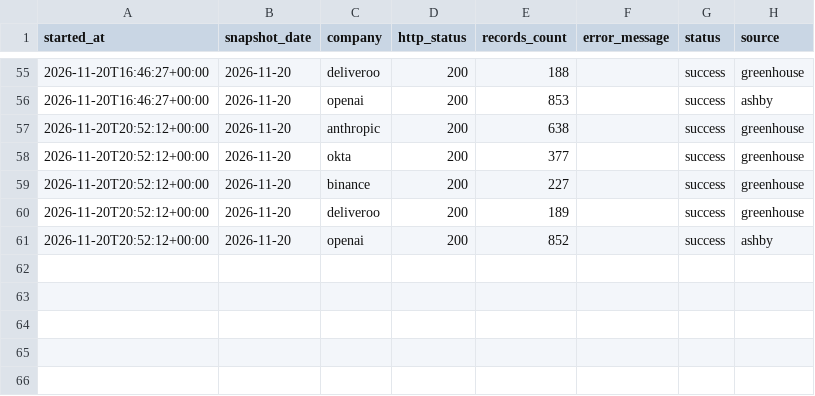
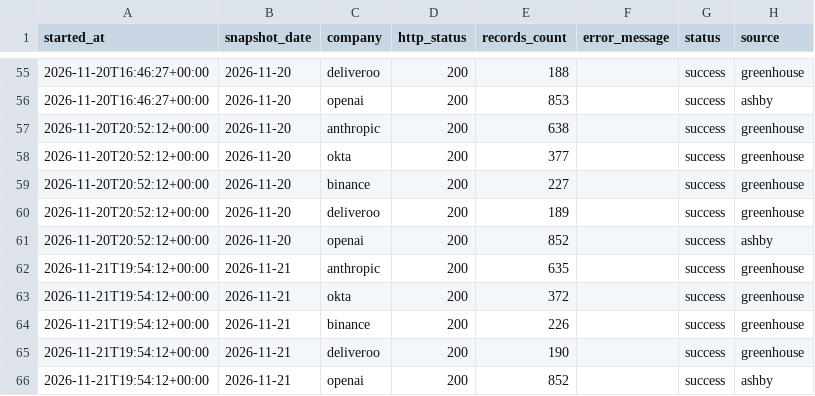
Before and after one commit to natseltsam/talent-market-pulse, a CSV file: data/fetch_runs.csv, drawn as a sheet; only a part is shown, gaps mark what is left out; the diff names each change by its address in the sheet, - before the commit and + after, or states it on an @@ line.

```diff
--- a/data/fetch_runs.csv
+++ b/data/fetch_runs.csv
+row 62: 2026-11-21T19:54:12+00:00 | 2026-11-21 | anthropic | 200 | 635 |  | success | greenhouse
+row 63: 2026-11-21T19:54:12+00:00 | 2026-11-21 | okta | 200 | 372 |  | success | greenhouse
+row 64: 2026-11-21T19:54:12+00:00 | 2026-11-21 | binance | 200 | 226 |  | success | greenhouse
+row 65: 2026-11-21T19:54:12+00:00 | 2026-11-21 | deliveroo | 200 | 190 |  | success | greenhouse
+row 66: 2026-11-21T19:54:12+00:00 | 2026-11-21 | openai | 200 | 852 |  | success | ashby
```
Also changed, not shown: data/job_lifecycle.csv, data/openings.csv, 1 other file.
